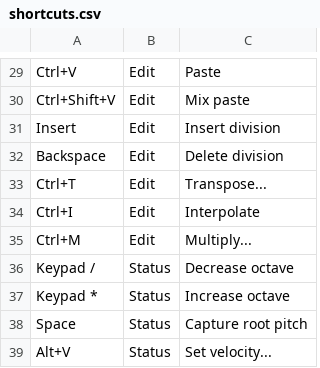
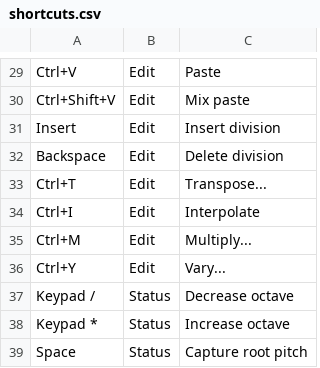
Before and after one commit to jangler/faunatone, a CSV file: config/shortcuts.csv, drawn as a sheet; only a part is shown, gaps mark what is left out; the shorter side is filled out with more unchanged rows.

Commit message:
Implement random vary command

```diff
--- a/config/shortcuts.csv
+++ b/config/shortcuts.csv
@@ -35,2 +35,3 @@ Ctrl+I, Edit, Interpolate
 Ctrl+M, Edit, Multiply...
+Ctrl+Y, Edit, Vary...
 Keypad /, Status, Decrease octave
```
Also changed, not shown: 2 other files.
